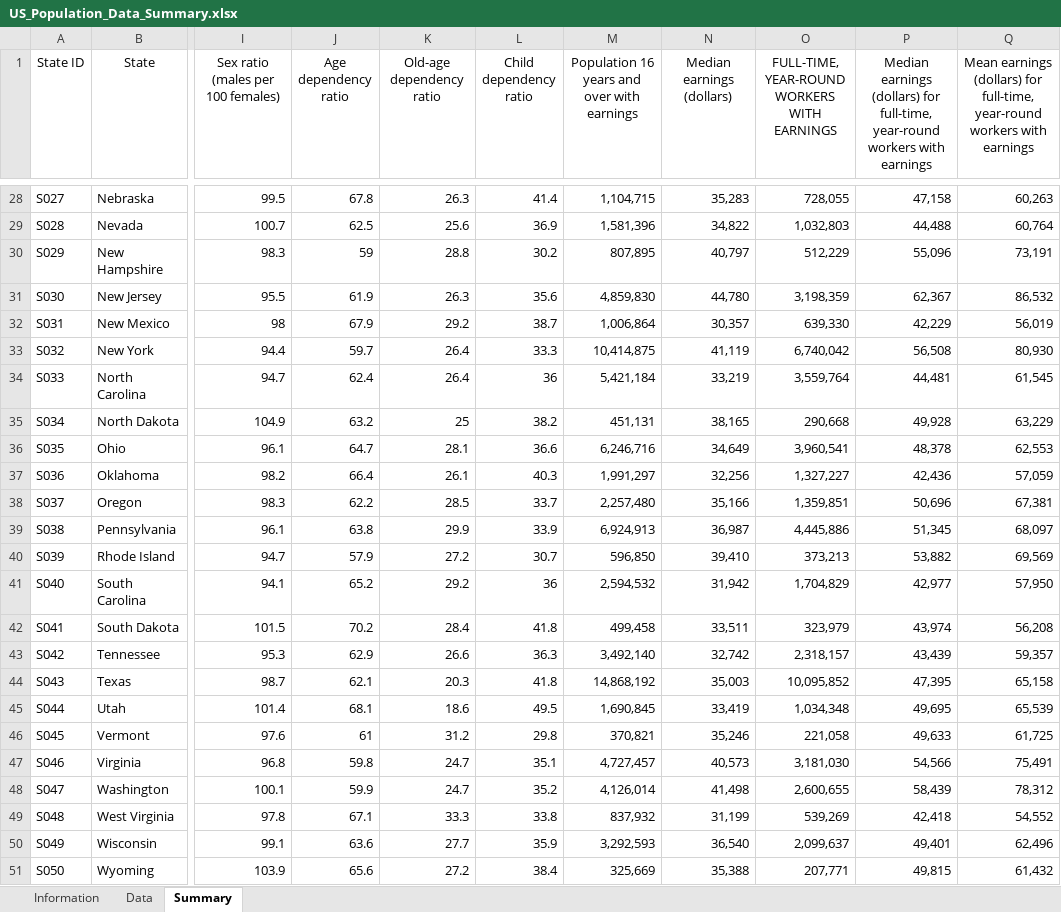
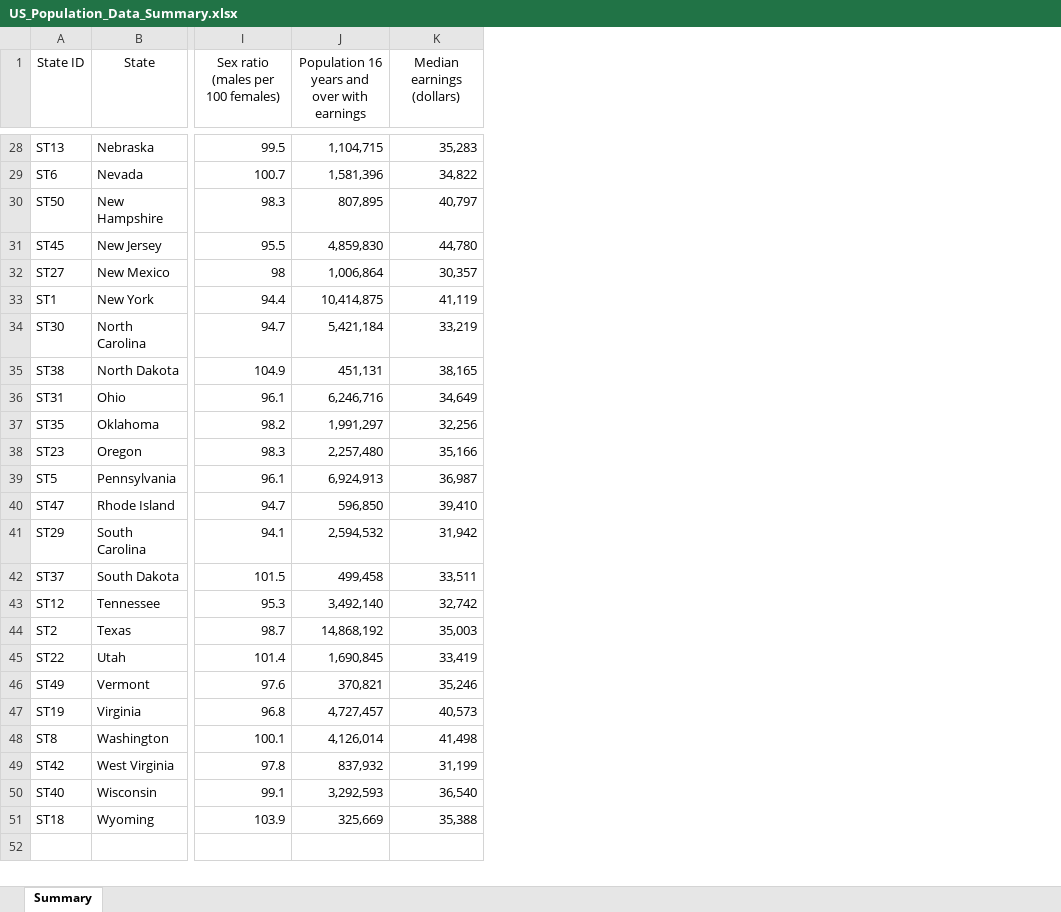
Before and after one commit to MitchellGleason/Final-Project, an Excel workbook: US_Population_Data/US_Population_Data_Summary.xlsx, sheet Summary, drawn as a sheet; only a part is shown, gaps mark what is left out; values as stored, in another font and other column widths than the file's, no borders; the diff covers the shown part only; the diff names each change by its address in the sheet, - before the commit and + after, or states it on an @@ line.

Commit message:
Updating US Census Data

```diff
--- a/US_Population_Data/US_Population_Data_Summary.xlsx (sheet Summary)
+++ b/US_Population_Data/US_Population_Data_Summary.xlsx (sheet Summary)
-sheet tab: Information
-sheet tab: Data
-column J (Age dependency ratio), rows 28-51: 67.8 | 62.5 | 59 | 61.9 | 67.9 | 59.7 | 62.4 | 63.2 | 64.7 | 66.4 | 62.2 | 63.8 | 57.9 | 65.2 | 70.2 | 62.9 | 62.1 | 68.1 | 61 | 59.8 | 59.9 | 67.1 | 63.6 | 65.6
-column K (Old-age dependency ratio), rows 28-51: 26.3 | 25.6 | 28.8 | 26.3 | 29.2 | 26.4 | 26.4 | 25 | 28.1 | 26.1 | 28.5 | 29.9 | 27.2 | 29.2 | 28.4 | 26.6 | 20.3 | 18.6 | 31.2 | 24.7 | 24.7 | 33.3 | 27.7 | 27.2
-column L (Child dependency ratio), rows 28-51: 41.4 | 36.9 | 30.2 | 35.6 | 38.7 | 33.3 | 36 | 38.2 | 36.6 | 40.3 | 33.7 | 33.9 | 30.7 | 36 | 41.8 | 36.3 | 41.8 | 49.5 | 29.8 | 35.1 | 35.2 | 33.8 | 35.9 | 38.4
-column O, row 1: FULL-TIME, YEAR-ROUND WORKERS WITH EARNINGS; rows 28-51: 728,055 | 1,032,803 | 512,229 | 3,198,359 | 639,330 | 6,740,042 | 3,559,764 | 290,668 | 3,960,541 | 1,327,227 | 1,359,851 | 4,445,886 | 373,213 | 1,704,829 | 323,979 | 2,318,157 | 10,095,852 | 1,034,348 | 221,058 | 3,181,030 | 2,600,655 | 539,269 | 2,099,637 | 207,771
-column P, row 1: Median earnings (dollars) for full-time, year-round workers with earnings; rows 28-51: 47,158 | 44,488 | 55,096 | 62,367 | 42,229 | 56,508 | 44,481 | 49,928 | 48,378 | 42,436 | 50,696 | 51,345 | 53,882 | 42,977 | 43,974 | 43,439 | 47,395 | 49,695 | 49,633 | 54,566 | 58,439 | 42,418 | 49,401 | 49,815
-column Q, row 1: Mean earnings (dollars) for full-time, year-round workers with earnings; rows 28-51: 60,263 | 60,764 | 73,191 | 86,532 | 56,019 | 80,930 | 61,545 | 63,229 | 62,553 | 57,059 | 67,381 | 68,097 | 69,569 | 57,950 | 56,208 | 59,357 | 65,158 | 65,539 | 61,725 | 75,491 | 78,312 | 54,552 | 62,496 | 61,432
-A28 (State ID): S027
+A28 (State ID): ST13
-A29 (State ID): S028
+A29 (State ID): ST6
-A30 (State ID): S029
+A30 (State ID): ST50
-A31 (State ID): S030
+A31 (State ID): ST45
-A32 (State ID): S031
+A32 (State ID): ST27
-A33 (State ID): S032
+A33 (State ID): ST1
-A34 (State ID): S033
+A34 (State ID): ST30
-A35 (State ID): S034
+A35 (State ID): ST38
-A36 (State ID): S035
+A36 (State ID): ST31
-A37 (State ID): S036
+A37 (State ID): ST35
-A38 (State ID): S037
+A38 (State ID): ST23
-A39 (State ID): S038
+A39 (State ID): ST5
-A40 (State ID): S039
+A40 (State ID): ST47
-A41 (State ID): S040
+A41 (State ID): ST29
-A42 (State ID): S041
+A42 (State ID): ST37
-A43 (State ID): S042
+A43 (State ID): ST12
-A44 (State ID): S043
+A44 (State ID): ST2
-A45 (State ID): S044
+A45 (State ID): ST22
-A46 (State ID): S045
+A46 (State ID): ST49
-A47 (State ID): S046
+A47 (State ID): ST19
-A48 (State ID): S047
+A48 (State ID): ST8
-A49 (State ID): S048
+A49 (State ID): ST42
-A50 (State ID): S049
+A50 (State ID): ST40
-A51 (State ID): S050
+A51 (State ID): ST18
```
Also changed, not shown: 26 edited cells elsewhere in this sheet, charts or pictures.
